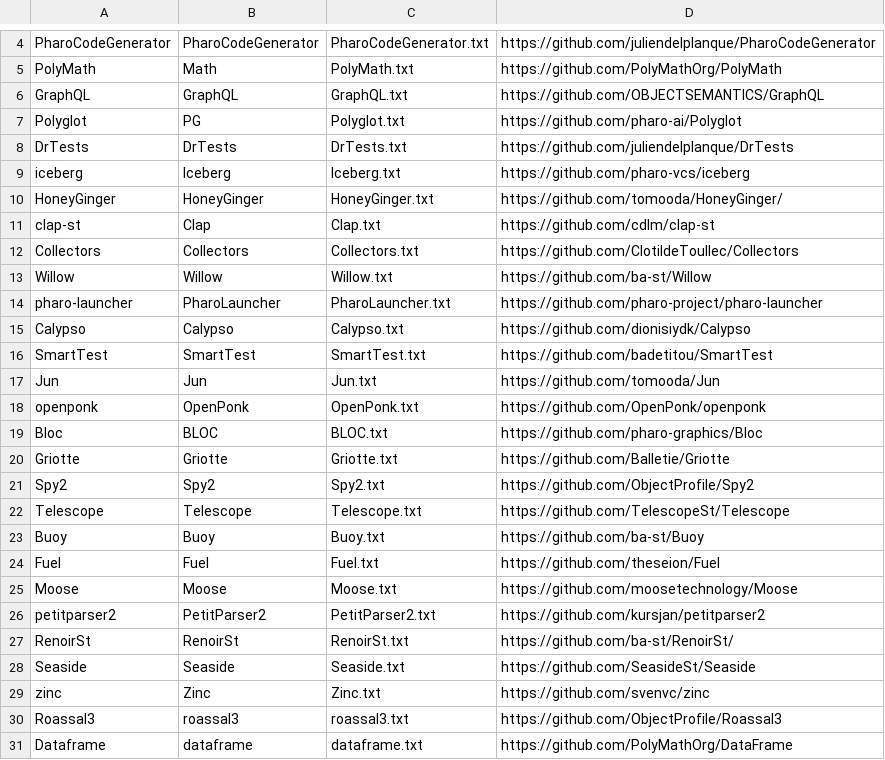
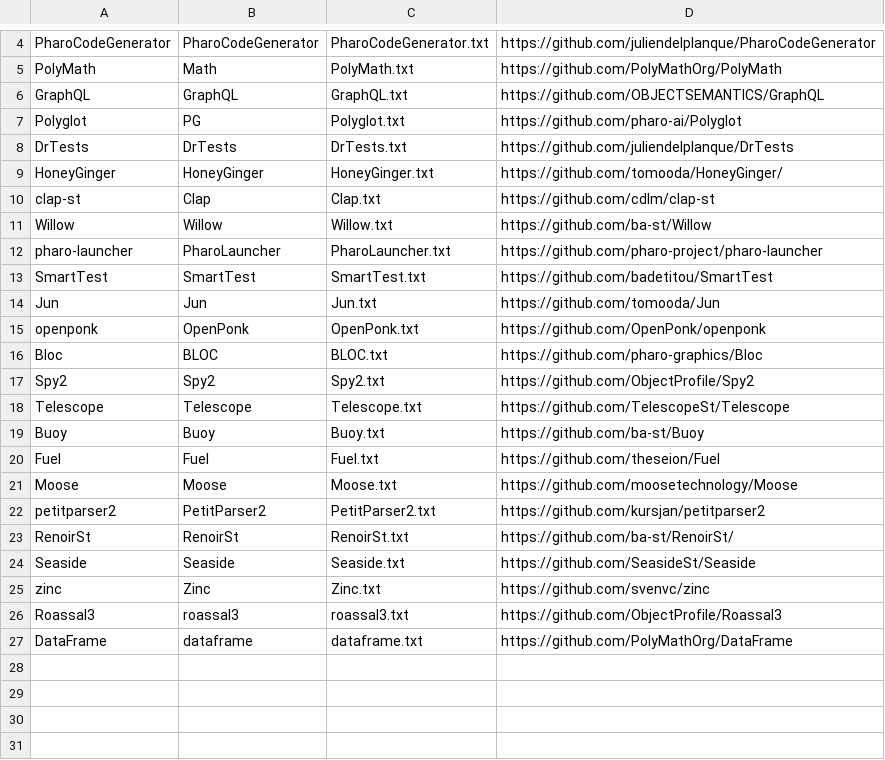
Before and after one commit to mabdi/SmallAmp-runner, a TSV file: projects/manifest.tsv, drawn as a sheet; only a part is shown, gaps mark what is left out.

Commit message:
fix repo list

```diff
--- a/projects/manifest.tsv
+++ b/projects/manifest.tsv
@@ -8,9 +8,6 @@ Polyglot	PG	Polyglot.txt	https://github.com/pharo-ai/Polyglot
 DrTests	DrTests	DrTests.txt	https://github.com/juliendelplanque/DrTests
-iceberg	Iceberg	Iceberg.txt	https://github.com/pharo-vcs/iceberg
 HoneyGinger	HoneyGinger	HoneyGinger.txt	https://github.com/tomooda/HoneyGinger/
 clap-st	Clap	Clap.txt	https://github.com/cdlm/clap-st
-Collectors	Collectors	Collectors.txt	https://github.com/ClotildeToullec/Collectors
 Willow	Willow	Willow.txt	https://github.com/ba-st/Willow
 pharo-launcher	PharoLauncher	PharoLauncher.txt	https://github.com/pharo-project/pharo-launcher
-Calypso	Calypso	Calypso.txt	https://github.com/dionisiydk/Calypso
 SmartTest	SmartTest	SmartTest.txt	https://github.com/badetitou/SmartTest
@@ -19,3 +16,2 @@ openponk	OpenPonk	OpenPonk.txt	https://github.com/OpenPonk/openponk
 Bloc	BLOC	BLOC.txt	https://github.com/pharo-graphics/Bloc
-Griotte	Griotte	Griotte.txt	https://github.com/Balletie/Griotte
 Spy2	Spy2	Spy2.txt	https://github.com/ObjectProfile/Spy2
@@ -30,2 +26,2 @@ zinc	Zinc	Zinc.txt	https://github.com/svenvc/zinc
 Roassal3	roassal3	roassal3.txt	https://github.com/ObjectProfile/Roassal3
-Dataframe	dataframe	dataframe.txt	https://github.com/PolyMathOrg/DataFrame
+DataFrame	dataframe	dataframe.txt	https://github.com/PolyMathOrg/DataFrame
```
Also changed, not shown: 5 other files.
